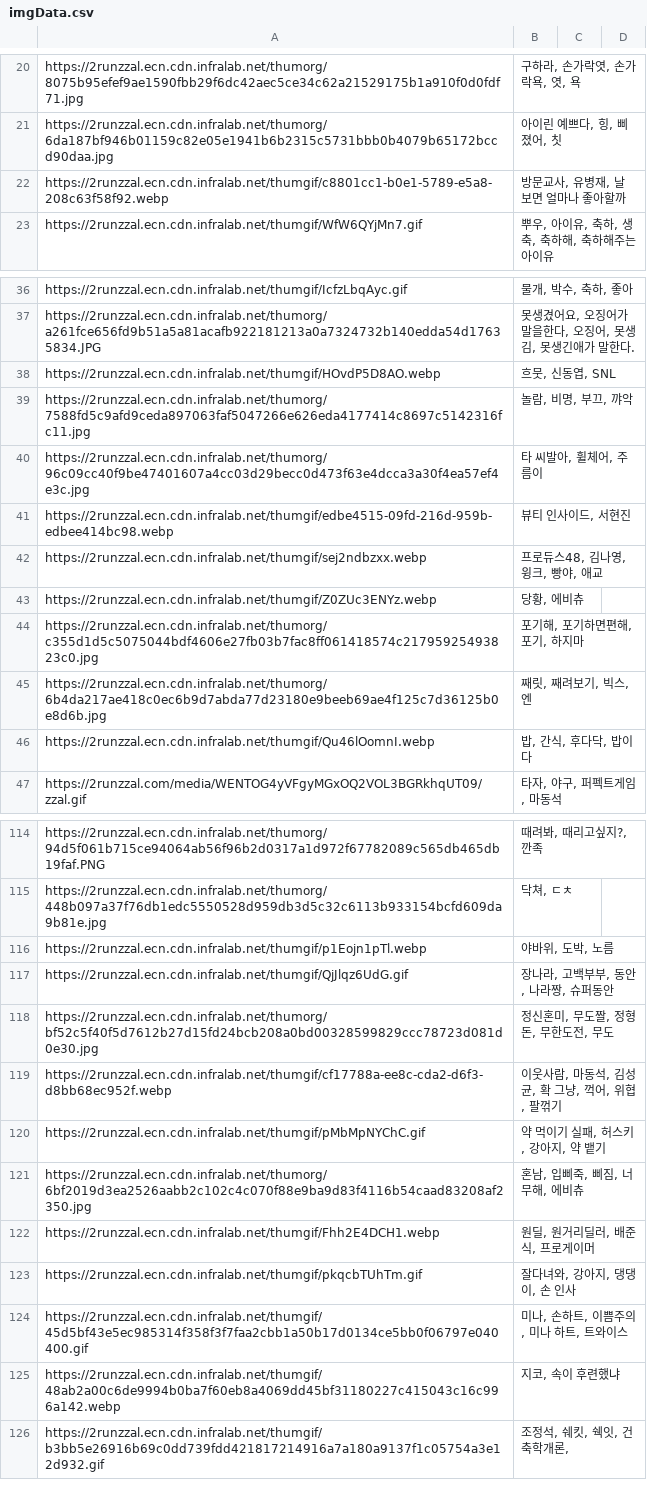
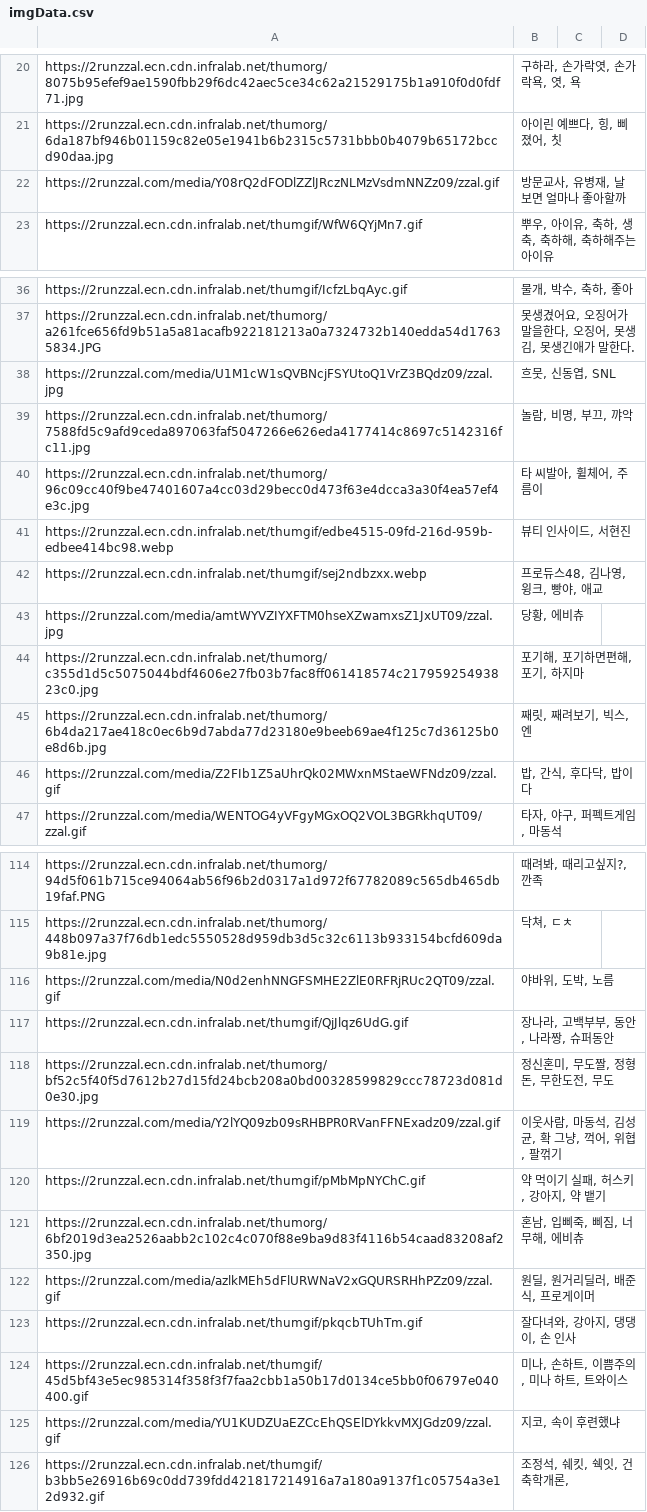
Before and after one commit to ekdud0529/Meme, a CSV file: imgData.csv, drawn as a sheet; only a part is shown, gaps mark what is left out; the diff covers the shown part only.

```diff
--- a/imgData.csv
+++ b/imgData.csv
@@ -21,3 +21,3 @@ https://2runzzal.ecn.cdn.infralab.net/thumorg/8075b95efef9ae1590fbb29f6dc42aec5c
 https://2runzzal.ecn.cdn.infralab.net/thumorg/6da187bf946b01159c82e05e1941b6b2315c5731bbb0b4079b65172bccd90daa.jpg,"아이린 예쁘다, 힝, 삐졌어, 칫"
-https://2runzzal.ecn.cdn.infralab.net/thumgif/c8801cc1-b0e1-5789-e5a8-208c63f58f92.webp,"방문교사, 유병재, 날 보면 얼마나 좋아할까"
+https://2runzzal.com/media/Y08rQ2dFODlZZlJRczNLMzVsdmNNZz09/zzal.gif,"방문교사, 유병재, 날 보면 얼마나 좋아할까"
 https://2runzzal.ecn.cdn.infralab.net/thumgif/WfW6QYjMn7.gif,"뿌우, 아이유, 축하, 생축, 축하해, 축하해주는 아이유"
@@ -37,3 +37,3 @@ https://2runzzal.ecn.cdn.infralab.net/thumgif/IcfzLbqAyc.gif,"물개, 박수,
 https://2runzzal.ecn.cdn.infralab.net/thumorg/a261fce656fd9b51a5a81acafb922181213a0a7324732b140edda54d17635834.JPG,"못생겼어요, 오징어가말을한다, 오징어, 못생김, 못생긴애가 말한다."
-https://2runzzal.ecn.cdn.infralab.net/thumgif/HOvdP5D8AO.webp,"흐뭇, 신동엽, SNL"
+https://2runzzal.com/media/U1M1cW1sQVBNcjFSYUtoQ1VrZ3BQdz09/zzal.jpg,"흐뭇, 신동엽, SNL"
 https://2runzzal.ecn.cdn.infralab.net/thumorg/7588fd5c9afd9ceda897063faf5047266e626eda4177414c8697c5142316fc11.jpg,"놀람, 비명, 부끄, 꺄악"
@@ -42,6 +42,6 @@ https://2runzzal.ecn.cdn.infralab.net/thumgif/edbe4515-09fd-216d-959b-edbee414bc
 https://2runzzal.ecn.cdn.infralab.net/thumgif/sej2ndbzxx.webp,"프로듀스48, 김나영, 윙크, 빵야, 애교"
-https://2runzzal.ecn.cdn.infralab.net/thumgif/Z0ZUc3ENYz.webp,"당황, 에비츄"
+https://2runzzal.com/media/amtWYVZIYXFTM0hseXZwamxsZ1JxUT09/zzal.jpg,"당황, 에비츄"
 https://2runzzal.ecn.cdn.infralab.net/thumorg/c355d1d5c5075044bdf4606e27fb03b7fac8ff061418574c21795925493823c0.jpg,"포기해, 포기하면편해, 포기, 하지마"
 https://2runzzal.ecn.cdn.infralab.net/thumorg/6b4da217ae418c0ec6b9d7abda77d23180e9beeb69ae4f125c7d36125b0e8d6b.jpg,"째릿, 째려보기, 빅스, 엔"
-https://2runzzal.ecn.cdn.infralab.net/thumgif/Qu46lOomnI.webp,"밥, 간식, 후다닥, 밥이다"
+https://2runzzal.com/media/Z2FIb1Z5aUhrQk02MWxnMStaeWFNdz09/zzal.gif,"밥, 간식, 후다닥, 밥이다"
 https://2runzzal.com/media/WENTOG4yVFgyMGxOQ2VOL3BGRkhqUT09/zzal.gif,"타자, 야구, 퍼펙트게임, 마동석"
@@ -115,12 +115,12 @@ https://2runzzal.ecn.cdn.infralab.net/thumorg/94d5f061b715ce94064ab56f96b2d0317a
 https://2runzzal.ecn.cdn.infralab.net/thumorg/448b097a37f76db1edc5550528d959db3d5c32c6113b933154bcfd609da9b81e.jpg,"닥쳐, ㄷㅊ"
-https://2runzzal.ecn.cdn.infralab.net/thumgif/p1Eojn1pTl.webp,"야바위, 도박, 노름"
+https://2runzzal.com/media/N0d2enhNNGFSMHE2ZlE0RFRjRUc2QT09/zzal.gif,"야바위, 도박, 노름"
 https://2runzzal.ecn.cdn.infralab.net/thumgif/QjJlqz6UdG.gif,"장나라, 고백부부, 동안, 나라짱, 슈퍼동안"
 https://2runzzal.ecn.cdn.infralab.net/thumorg/bf52c5f40f5d7612b27d15fd24bcb208a0bd00328599829ccc78723d081d0e30.jpg,"정신혼미, 무도짤, 정형돈, 무한도전, 무도"
-https://2runzzal.ecn.cdn.infralab.net/thumgif/cf17788a-ee8c-cda2-d6f3-d8bb68ec952f.webp,"이웃사람, 마동석, 김성균, 확 그냥, 꺽어, 위협, 팔꺾기"
+https://2runzzal.com/media/Y2lYQ09zb09sRHBPR0RVanFFNExadz09/zzal.gif,"이웃사람, 마동석, 김성균, 확 그냥, 꺽어, 위협, 팔꺾기"
 https://2runzzal.ecn.cdn.infralab.net/thumgif/pMbMpNYChC.gif,"약 먹이기 실패, 허스키, 강아지, 약 뱉기"
 https://2runzzal.ecn.cdn.infralab.net/thumorg/6bf2019d3ea2526aabb2c102c4c070f88e9ba9d83f4116b54caad83208af2350.jpg,"혼남, 입삐죽, 삐짐, 너무해, 에비츄"
-https://2runzzal.ecn.cdn.infralab.net/thumgif/Fhh2E4DCH1.webp,"원딜, 원거리딜러, 배준식, 프로게이머"
+https://2runzzal.com/media/azlkMEh5dFlURWNaV2xGQURSRHhPZz09/zzal.gif,"원딜, 원거리딜러, 배준식, 프로게이머"
 https://2runzzal.ecn.cdn.infralab.net/thumgif/pkqcbTUhTm.gif,"잘다녀와, 강아지, 댕댕이, 손 인사"
 https://2runzzal.ecn.cdn.infralab.net/thumgif/45d5bf43e5ec985314f358f3f7faa2cbb1a50b17d0134ce5bb0f06797e040400.gif,"미나, 손하트, 이쁨주의, 미나 하트, 트와이스"
-https://2runzzal.ecn.cdn.infralab.net/thumgif/48ab2a00c6de9994b0ba7f60eb8a4069dd45bf31180227c415043c16c996a142.webp,"지코, 속이 후련했냐"
+https://2runzzal.com/media/YU1KUDZUaEZCcEhQSElDYkkvMXJGdz09/zzal.gif,"지코, 속이 후련했냐"
 https://2runzzal.ecn.cdn.infralab.net/thumgif/b3bb5e26916b69c0dd739fdd421817214916a7a180a9137f1c05754a3e12d932.gif,"조정석, 쉐킷, 쉑잇, 건축학개론,"
```
Also changed, not shown: 1 added row, 1 removed row and 64 edited cells elsewhere in this file, 1 other file.
